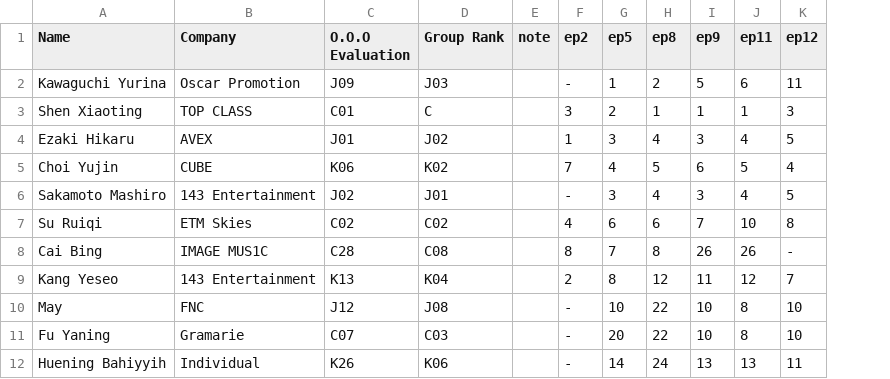
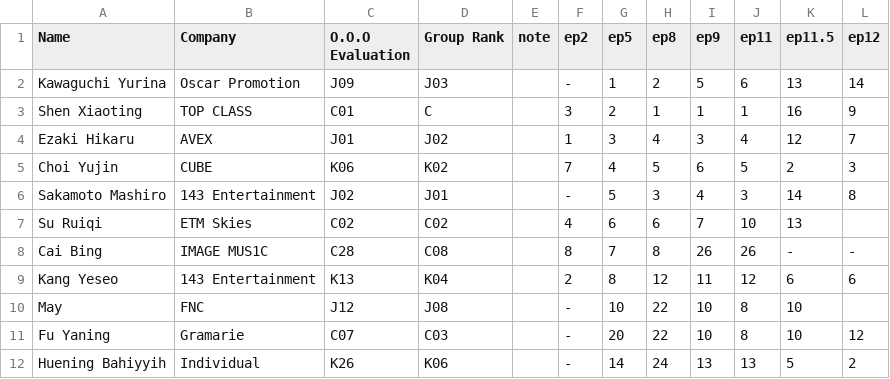
Before and after one commit to suruichijj/-README, a CSV file: gp999.csv, drawn as a sheet; addresses are those after the commit; the diff names each change by its address in the sheet, - before the commit and + after, or states it on an @@ line.

Commit message:
Update gp999.csv

```diff
--- a/gp999.csv
+++ b/gp999.csv
+column K (ep11.5), rows 2-12: 13 | 16 | 12 | 2 | 14 | 13 | - | 6 | 10 | 10 | 5
-L2 (ep12): 11
+L2 (ep12): 14
-L3 (ep12): 3
+L3 (ep12): 9
-L4 (ep12): 5
+L4 (ep12): 7
-L5 (ep12): 4
+L5 (ep12): 3
-G6 (ep5): 3
+G6 (ep5): 5
-H6 (ep8): 4
+H6 (ep8): 3
-I6 (ep9): 3
+I6 (ep9): 4
-J6 (ep11): 4
+J6 (ep11): 3
-L6 (ep12): 5
+L6 (ep12): 8
-L7 (ep12): 8
+L7 (ep12): (empty)
-L9 (ep12): 7
+L9 (ep12): 6
-L10 (ep12): 10
+L10 (ep12): (empty)
-L11 (ep12): 10
+L11 (ep12): 12
-L12 (ep12): 11
+L12 (ep12): 2
```
